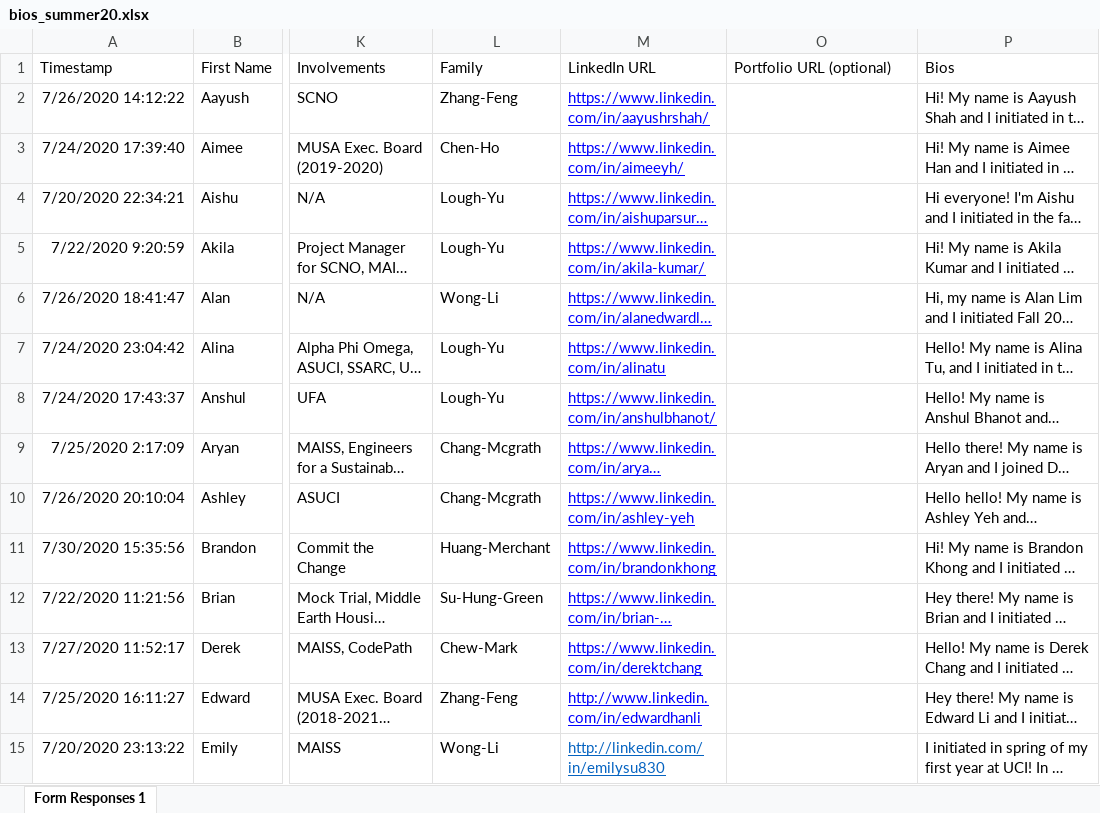
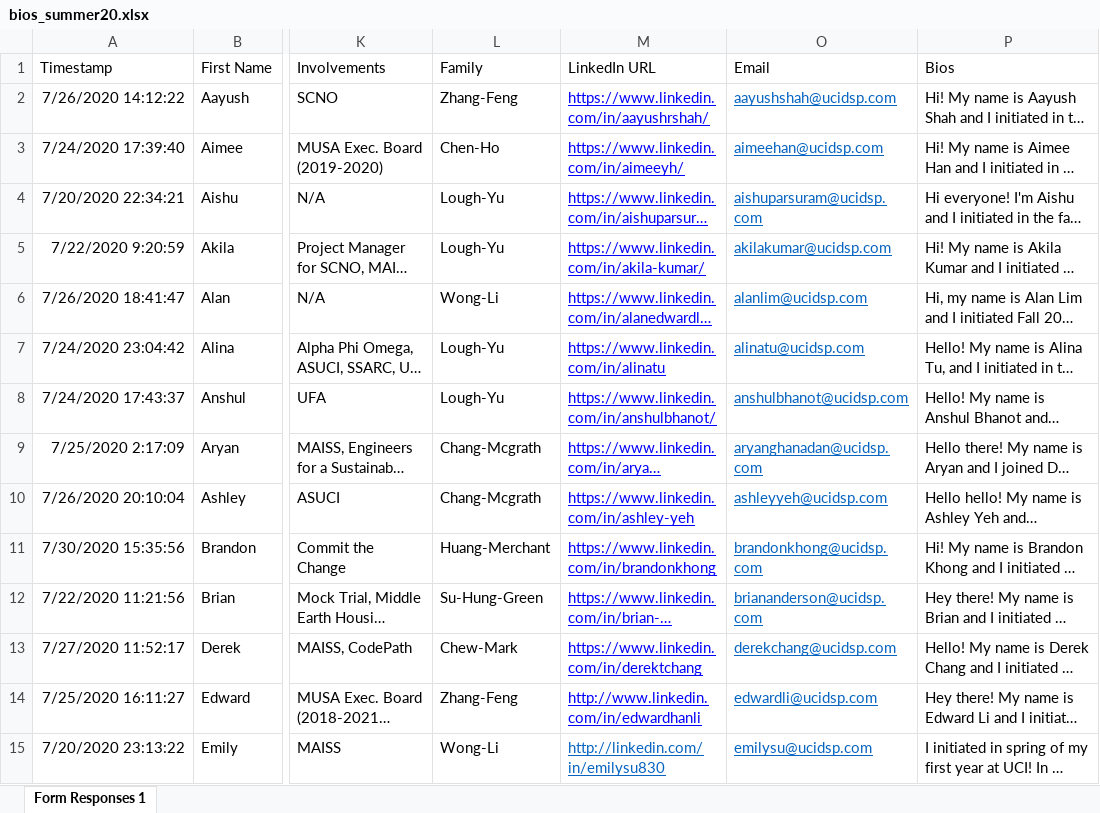
Before and after one commit to dspuci/dspuci-website-gatsby, an Excel workbook: src/data/summer20/bios_summer20.xlsx, sheet Form Responses 1, drawn as a sheet; only a part is shown, gaps mark what is left out; long unchanged cells end in …; values as stored, in another font and other column widths than the file's, no borders; the diff covers the shown part only; the diff names each change by its address in the sheet, - before the commit and + after, or states it on an @@ line.

```diff
--- a/src/data/summer20/bios_summer20.xlsx (sheet Form Responses 1)
+++ b/src/data/summer20/bios_summer20.xlsx (sheet Form Responses 1)
-O1: Portfolio URL (optional)
+O1: Email
-O2 (Email): (empty)
+O2 (Email): aayushshah@ucidsp.com
-O3 (Email): (empty)
+O3 (Email): aimeehan@ucidsp.com
-O4 (Email): (empty)
+O4 (Email): aishuparsuram@ucidsp.com
-O5 (Email): (empty)
+O5 (Email): akilakumar@ucidsp.com
-O6 (Email): (empty)
+O6 (Email): alanlim@ucidsp.com
-O7 (Email): (empty)
+O7 (Email): alinatu@ucidsp.com
-O8 (Email): (empty)
+O8 (Email): anshulbhanot@ucidsp.com
-O9 (Email): (empty)
+O9 (Email): aryanghanadan@ucidsp.com
-O10 (Email): (empty)
+O10 (Email): ashleyyeh@ucidsp.com
-O11 (Email): (empty)
+O11 (Email): brandonkhong@ucidsp.com
-O12 (Email): (empty)
+O12 (Email): briananderson@ucidsp.com
-O13 (Email): (empty)
+O13 (Email): derekchang@ucidsp.com
-O14 (Email): (empty)
+O14 (Email): edwardli@ucidsp.com
-O15 (Email): (empty)
+O15 (Email): emilysu@ucidsp.com
```
Also changed, not shown: 21 edited cells and cell formats elsewhere in this sheet, src/data/careers.xlsx, 9 other files.
